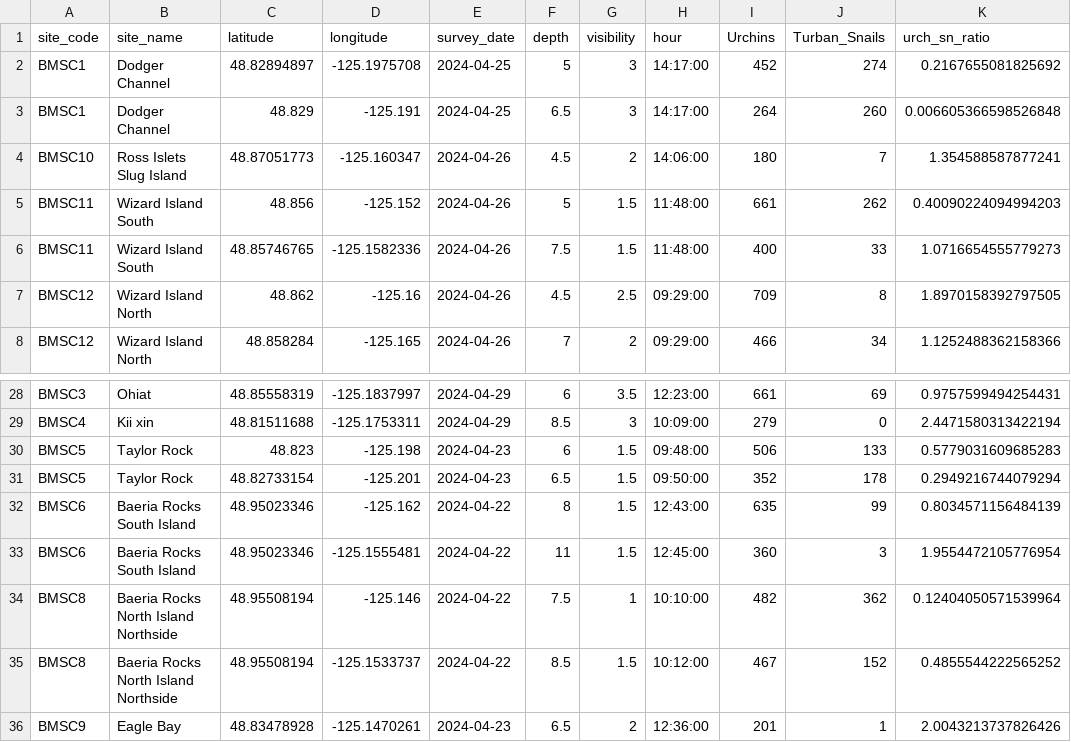
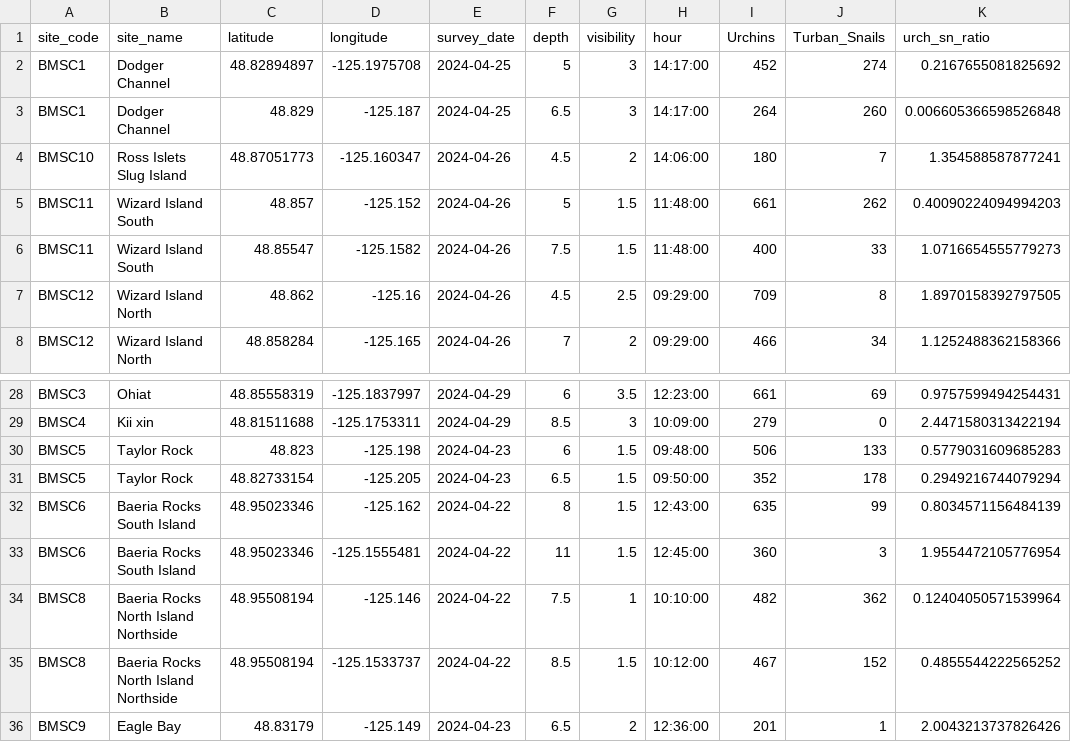
Before and after one commit to a1ecjones/Alec_Jones_Honours, a CSV file: Jones_honours/03_clean_data/plotting_data_shifted.csv, drawn as a sheet; only a part is shown, gaps mark what is left out; the diff names each change by its address in the sheet, - before the commit and + after, or states it on an @@ line.

Commit message:
Making urchin and snail count figures

```diff
--- a/Jones_honours/03_clean_data/plotting_data_shifted.csv
+++ b/Jones_honours/03_clean_data/plotting_data_shifted.csv
-D3 (longitude): -125.191
+D3 (longitude): -125.187
-C5 (latitude): 48.856
+C5 (latitude): 48.857
-C6 (latitude): 48.85746765
+C6 (latitude): 48.85547
-D6 (longitude): -125.1582336
+D6 (longitude): -125.1582
-D31 (longitude): -125.201
+D31 (longitude): -125.205
-C36 (latitude): 48.83478928
+C36 (latitude): 48.83179
-D36 (longitude): -125.1470261
+D36 (longitude): -125.149
```
Also changed, not shown: 6 other files.
